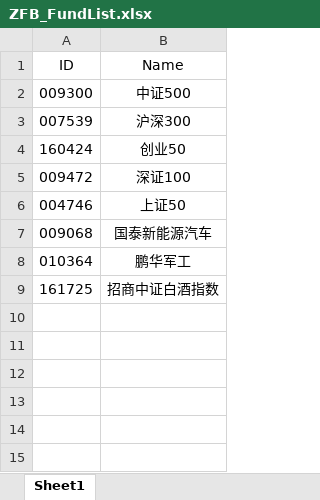
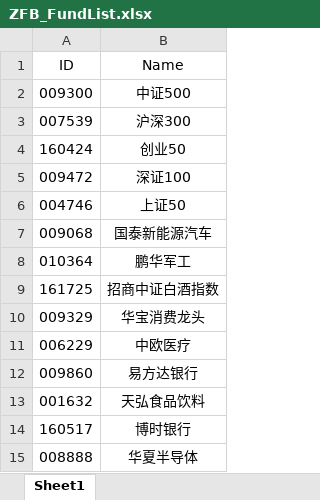
Before and after one commit to Chlorine1816/DailyTools, an Excel workbook: data/ZFB_FundList.xlsx, sheet Sheet1, drawn as a sheet; values as stored, in another font and other column widths than the file's, no borders; the diff names each change by its address in the sheet, - before the commit and + after, or states it on an @@ line.

```diff
--- a/data/ZFB_FundList.xlsx (sheet Sheet1)
+++ b/data/ZFB_FundList.xlsx (sheet Sheet1)
+row 10: 009329 | 华宝消费龙头
+row 11: 006229 | 中欧医疗
+row 12: 009860 | 易方达银行
+row 13: 001632 | 天弘食品饮料
+row 14: 160517 | 博时银行
+row 15: 008888 | 华夏半导体
```
Also changed, not shown: 2 other files.
